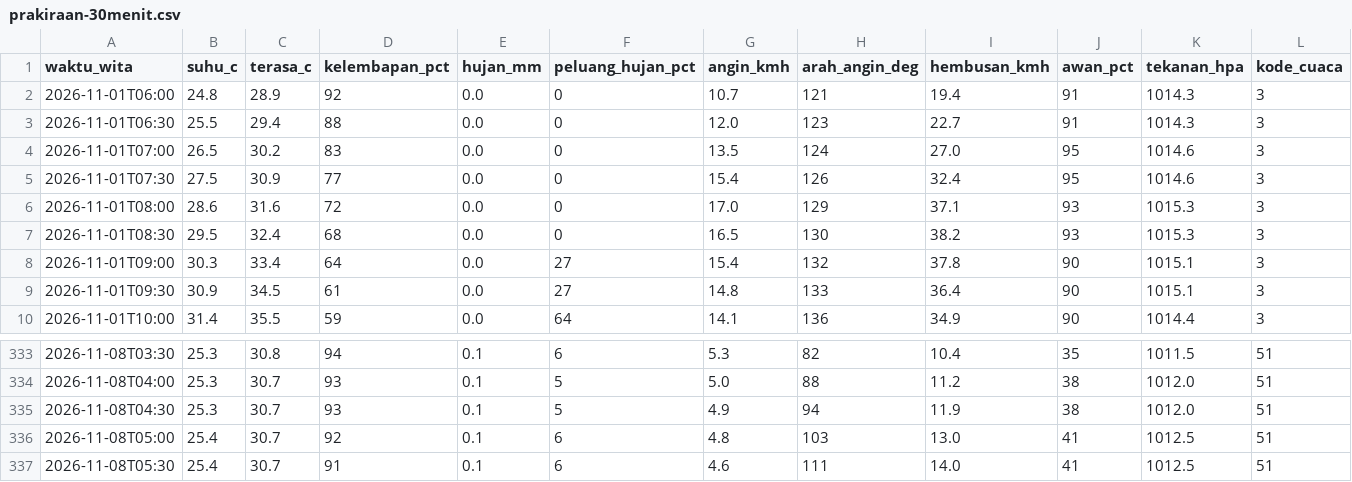
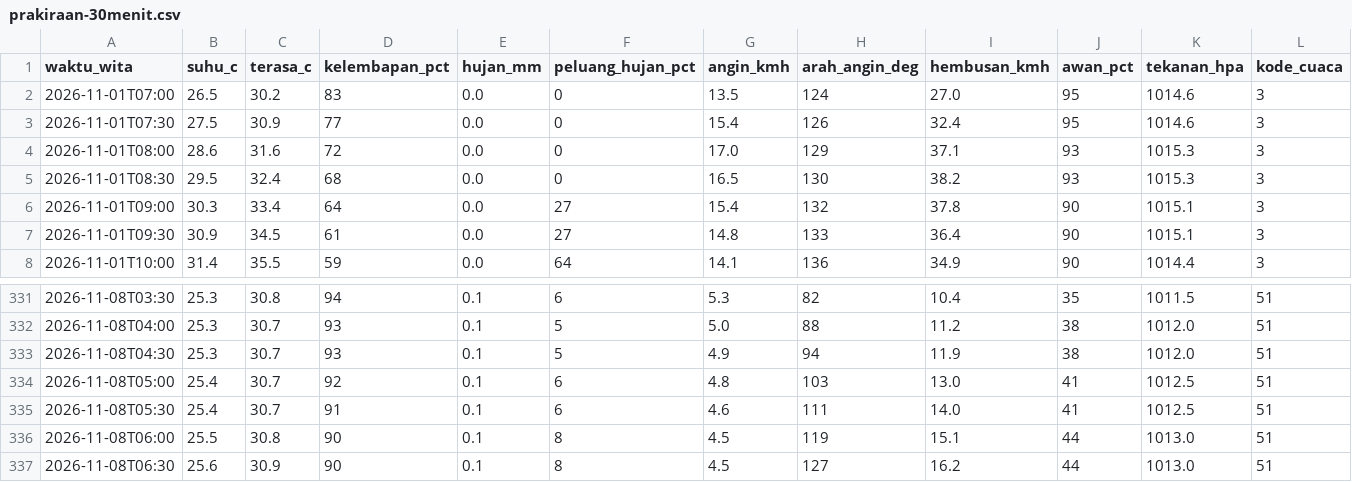
Before and after one commit to ariblackheart-cyber/cuaca-mataram, a CSV file: data/prakiraan-30menit.csv, drawn as a sheet; only a part is shown, gaps mark what is left out; removed rows and columns are numbered as before the commit, all else as after; rows hold the shown columns only; the diff names each change by its address in the sheet, - before the commit and + after, or states it on an @@ line.

```diff
--- a/data/prakiraan-30menit.csv
+++ b/data/prakiraan-30menit.csv
-row 2: 2026-11-01T06:00 | 24.8 | 28.9 | 92 | 0.0 | 0 | 10.7 | 121 | 19.4 | 91 | 1014.3 | 3
-row 3: 2026-11-01T06:30 | 25.5 | 29.4 | 88 | 0.0 | 0 | 12.0 | 123 | 22.7 | 91 | 1014.3 | 3
+row 336: 2026-11-08T06:00 | 25.5 | 30.8 | 90 | 0.1 | 8 | 4.5 | 119 | 15.1 | 44 | 1013.0 | 51
+row 337: 2026-11-08T06:30 | 25.6 | 30.9 | 90 | 0.1 | 8 | 4.5 | 127 | 16.2 | 44 | 1013.0 | 51
```
Also changed, not shown: 2 other files.
